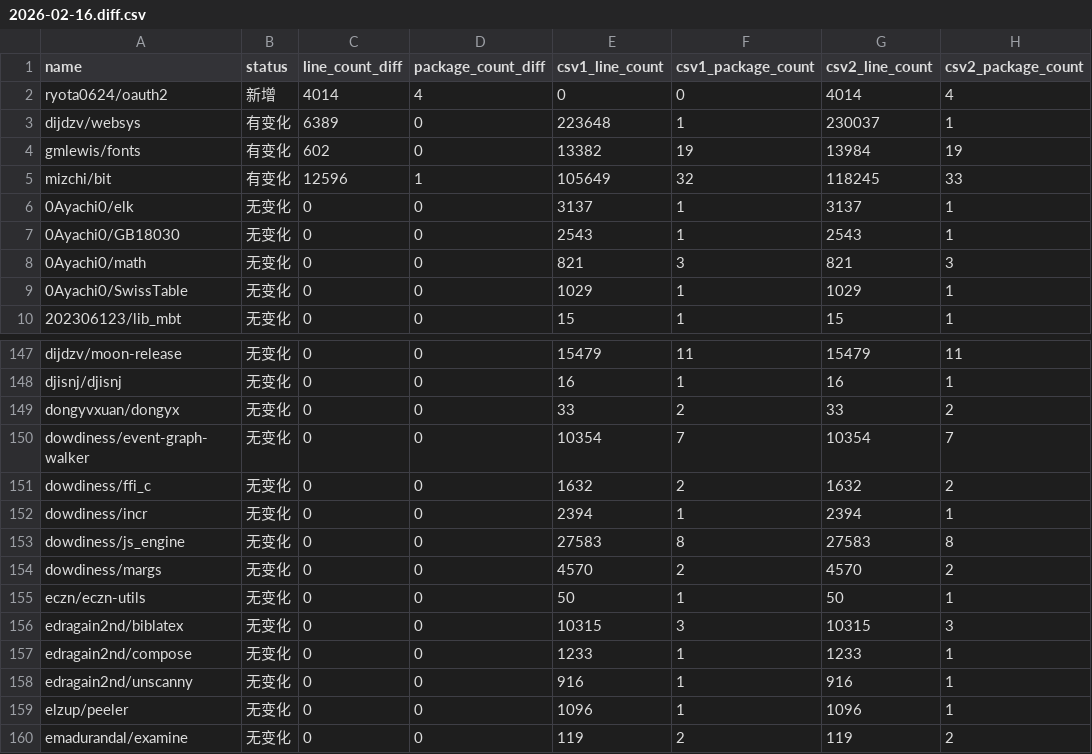
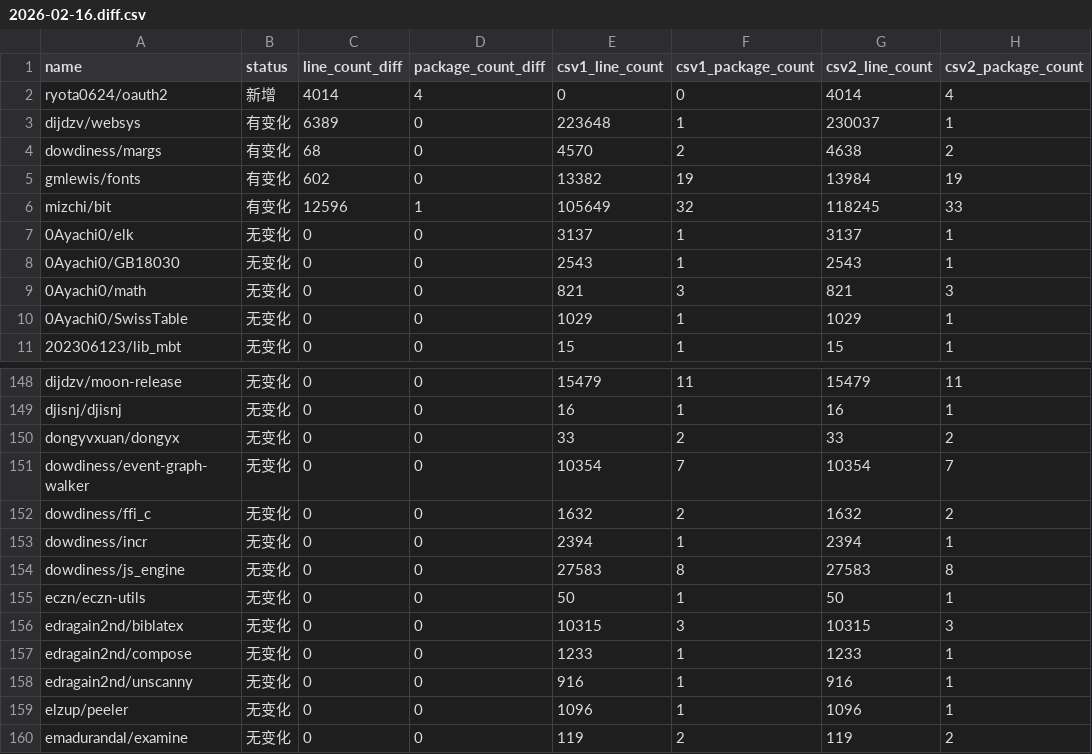
Before and after one commit to Pmemmm/MooncakesDailyData, a CSV file: diff/2026-02-16.diff.csv, drawn as a sheet; only a part is shown, gaps mark what is left out.

```diff
--- a/diff/2026-02-16.diff.csv
+++ b/diff/2026-02-16.diff.csv
@@ -3,2 +3,3 @@ ryota0624/oauth2,新增,4014,4,0,0,4014,4
 dijdzv/websys,有变化,6389,0,223648,1,230037,1
+dowdiness/margs,有变化,68,0,4570,2,4638,2
 gmlewis/fonts,有变化,602,0,13382,19,13984,19
@@ -153,3 +154,2 @@ dowdiness/incr,无变化,0,0,2394,1,2394,1
 dowdiness/js_engine,无变化,0,0,27583,8,27583,8
-dowdiness/margs,无变化,0,0,4570,2,4570,2
 eczn/eczn-utils,无变化,0,0,50,1,50,1
```
Also changed, not shown: data/2026-02-16.csv.
